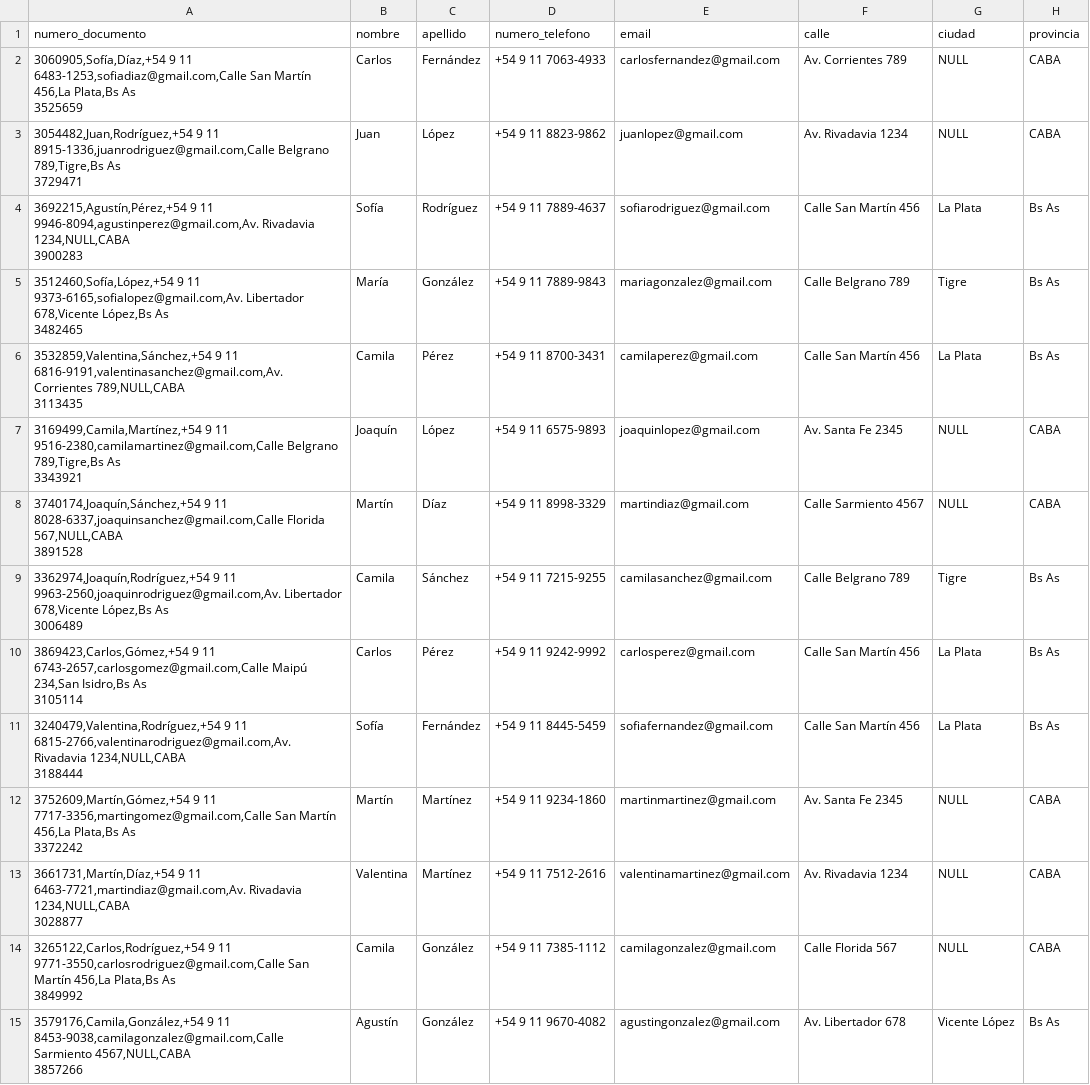
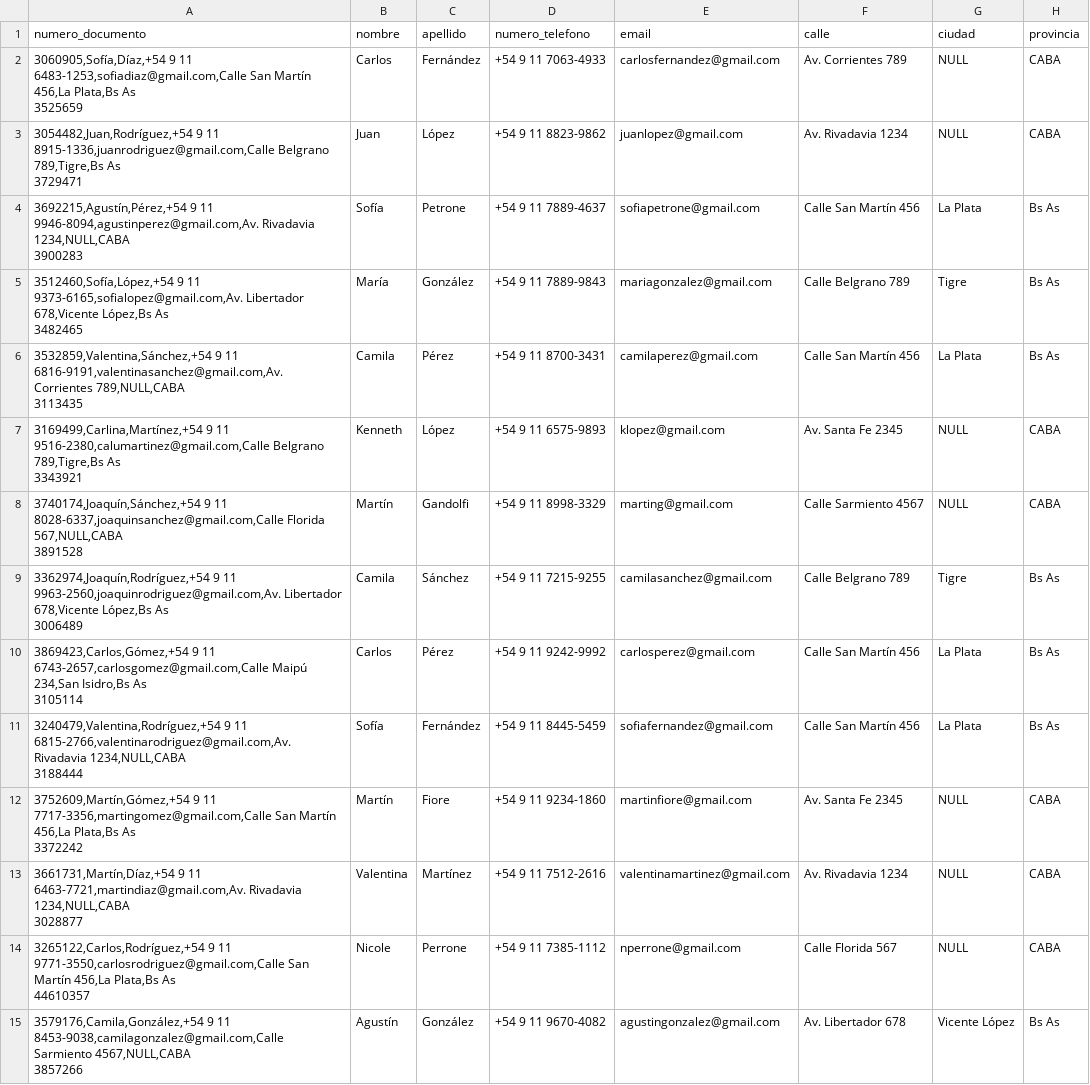
Before and after one commit to nperrone/LasSuperNenas, a CSV file: data/usuarios.csv, drawn as a sheet; only a part is shown; the diff covers the shown part only.

Commit message:
mails

```diff
--- a/data/usuarios.csv
+++ b/data/usuarios.csv
@@ -5,4 +5,4 @@ numero_documento,nombre,apellido,numero_telefono,email,calle,ciudad,provincia
 "3729471,Juan,López,+54 9 11 8823-9862,juanlopez@gmail.com,Av. Rivadavia 1234,NULL,CABA
-"3692215,Agustín,Pérez,+54 9 11 9946-8094,agustinperez@gmail.com,Av. Rivadavia 1234,NULL,CABA
-"3900283,Sofía,Rodríguez,+54 9 11 7889-4637,sofiarodriguez@gmail.com,Calle San Martín 456,La Plata,Bs As
+"3692215,Agustín,Pérez,+54 9 11 9946-8094,agustinperez@gmail.com,Av. Rivadavia 1234,NULL,CABA
+"3900283,Sofía,Petrone,+54 9 11 7889-4637,sofiapetrone@gmail.com,Calle San Martín 456,La Plata,Bs As
 "3512460,Sofía,López,+54 9 11 9373-6165,sofialopez@gmail.com,Av. Libertador 678,Vicente López,Bs As
@@ -11,6 +11,6 @@ numero_documento,nombre,apellido,numero_telefono,email,calle,ciudad,provincia
 "3113435,Camila,Pérez,+54 9 11 8700-3431,camilaperez@gmail.com,Calle San Martín 456,La Plata,Bs As
-"3169499,Camila,Martínez,+54 9 11 9516-2380,camilamartinez@gmail.com,Calle Belgrano 789,Tigre,Bs As
-"3343921,Joaquín,López,+54 9 11 6575-9893,joaquinlopez@gmail.com,Av. Santa Fe 2345,NULL,CABA
-"3740174,Joaquín,Sánchez,+54 9 11 8028-6337,joaquinsanchez@gmail.com,Calle Florida 567,NULL,CABA
-"3891528,Martín,Díaz,+54 9 11 8998-3329,martindiaz@gmail.com,Calle Sarmiento 4567,NULL,CABA
+"3169499,Carlina,Martínez,+54 9 11 9516-2380,calumartinez@gmail.com,Calle Belgrano 789,Tigre,Bs As
+"3343921,Kenneth,López,+54 9 11 6575-9893,klopez@gmail.com,Av. Santa Fe 2345,NULL,CABA
+"3740174,Joaquín,Sánchez,+54 9 11 8028-6337,joaquinsanchez@gmail.com,Calle Florida 567,NULL,CABA
+"3891528,Martín,Gandolfi,+54 9 11 8998-3329,marting@gmail.com,Calle Sarmiento 4567,NULL,CABA
 "3362974,Joaquín,Rodríguez,+54 9 11 9963-2560,joaquinrodriguez@gmail.com,Av. Libertador 678,Vicente López,Bs As
@@ -21,8 +21,8 @@ numero_documento,nombre,apellido,numero_telefono,email,calle,ciudad,provincia
 "3188444,Sofía,Fernández,+54 9 11 8445-5459,sofiafernandez@gmail.com,Calle San Martín 456,La Plata,Bs As
-"3752609,Martín,Gómez,+54 9 11 7717-3356,martingomez@gmail.com,Calle San Martín 456,La Plata,Bs As
-"3372242,Martín,Martínez,+54 9 11 9234-1860,martinmartinez@gmail.com,Av. Santa Fe 2345,NULL,CABA
+"3752609,Martín,Gómez,+54 9 11 7717-3356,martingomez@gmail.com,Calle San Martín 456,La Plata,Bs As
+"3372242,Martín,Fiore,+54 9 11 9234-1860,martinfiore@gmail.com,Av. Santa Fe 2345,NULL,CABA
 "3661731,Martín,Díaz,+54 9 11 6463-7721,martindiaz@gmail.com,Av. Rivadavia 1234,NULL,CABA
 "3028877,Valentina,Martínez,+54 9 11 7512-2616,valentinamartinez@gmail.com,Av. Rivadavia 1234,NULL,CABA
-"3265122,Carlos,Rodríguez,+54 9 11 9771-3550,carlosrodriguez@gmail.com,Calle San Martín 456,La Plata,Bs As
-"3849992,Camila,González,+54 9 11 7385-1112,camilagonzalez@gmail.com,Calle Florida 567,NULL,CABA
+"3265122,Carlos,Rodríguez,+54 9 11 9771-3550,carlosrodriguez@gmail.com,Calle San Martín 456,La Plata,Bs As
+"44610357,Nicole,Perrone,+54 9 11 7385-1112,nperrone@gmail.com,Calle Florida 567,NULL,CABA
 "3579176,Camila,González,+54 9 11 8453-9038,camilagonzalez@gmail.com,Calle Sarmiento 4567,NULL,CABA
```
Also changed, not shown: 9 edited cells elsewhere in this file.
